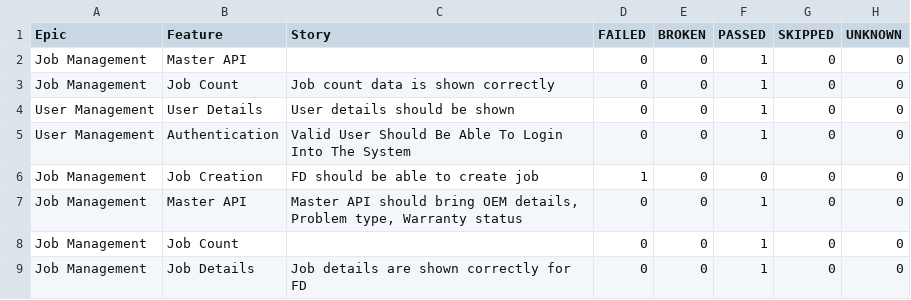
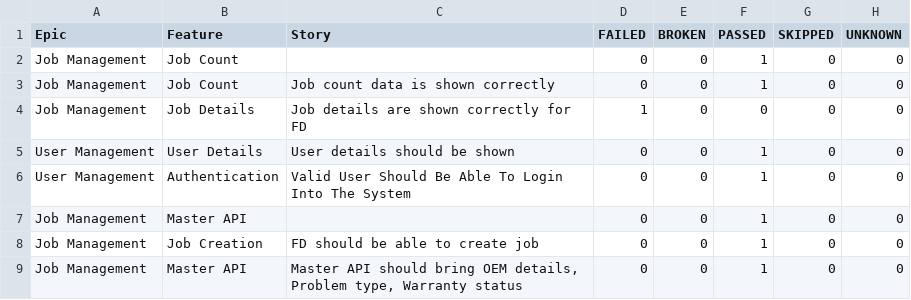
Before and after one commit to Zulminan/PhoenixTestAutomationFramework, a CSV file: data/behaviors.csv, drawn as a sheet.

```diff
--- a/data/behaviors.csv
+++ b/data/behaviors.csv
@@ -1,9 +1,9 @@
 "Epic","Feature","Story","FAILED","BROKEN","PASSED","SKIPPED","UNKNOWN"
-"Job Management","Master API","","0","0","1","0","0"
+"Job Management","Job Count","","0","0","1","0","0"
 "Job Management","Job Count","Job count data is shown correctly","0","0","1","0","0"
+"Job Management","Job Details","Job details are shown correctly for FD","1","0","0","0","0"
 "User Management","User Details","User details should be shown","0","0","1","0","0"
 "User Management","Authentication","Valid User Should Be Able To Login Into The System","0","0","1","0","0"
-"Job Management","Job Creation","FD should be able to create job","1","0","0","0","0"
+"Job Management","Master API","","0","0","1","0","0"
+"Job Management","Job Creation","FD should be able to create job","0","0","1","0","0"
 "Job Management","Master API","Master API should bring OEM details, Problem type, Warranty status","0","0","1","0","0"
-"Job Management","Job Count","","0","0","1","0","0"
-"Job Management","Job Details","Job details are shown correctly for FD","0","0","1","0","0"
```
Also changed, not shown: data/suites.csv, 55 other files.
